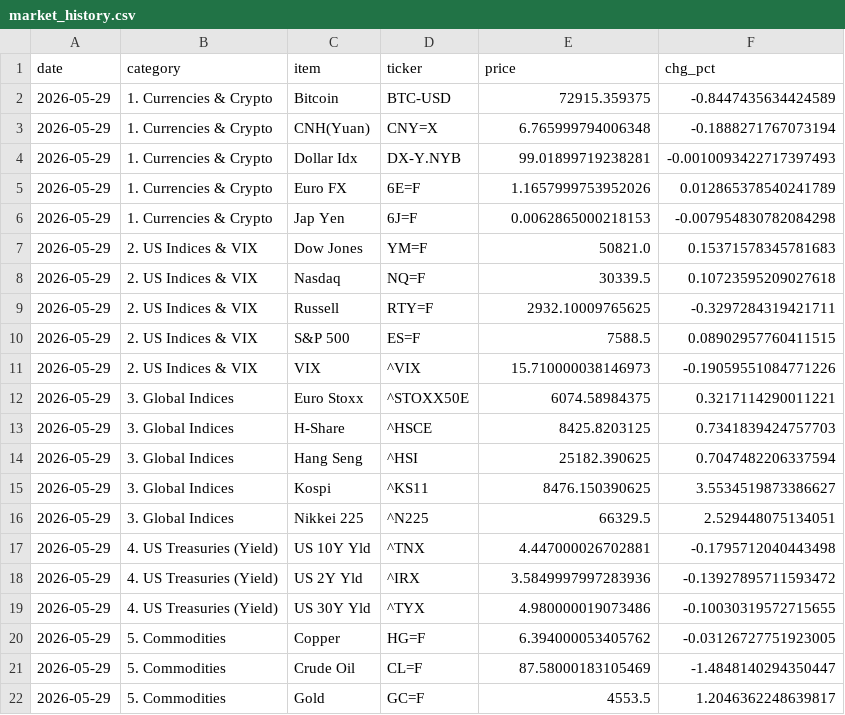
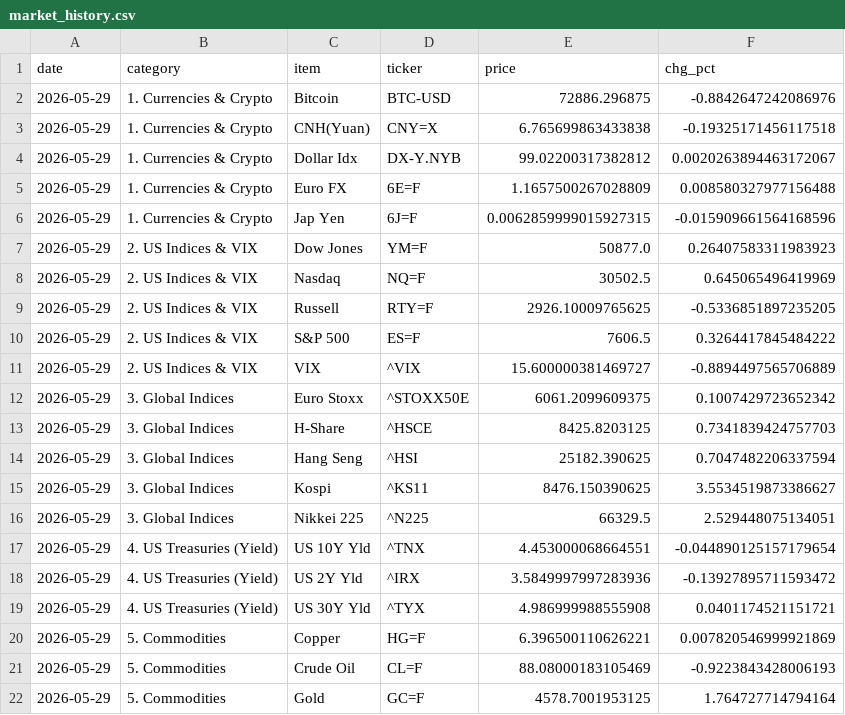
Before and after one commit to hyobot/niceweather, a CSV file: data/market_history.csv, drawn as a sheet; only a part is shown; the diff covers the shown part only.

Commit message:
Update market history

```diff
--- a/data/market_history.csv
+++ b/data/market_history.csv
@@ -1,13 +1,13 @@
 date,category,item,ticker,price,chg_pct
-2026-05-29,1. Currencies & Crypto,Bitcoin,BTC-USD,72915.359375,-0.8447435634424589
-2026-05-29,1. Currencies & Crypto,CNH(Yuan),CNY=X,6.765999794006348,-0.1888271767073194
-2026-05-29,1. Currencies & Crypto,Dollar Idx,DX-Y.NYB,99.01899719238281,-0.0010093422717397493
-2026-05-29,1. Currencies & Crypto,Euro FX,6E=F,1.1657999753952026,0.012865378540241789
-2026-05-29,1. Currencies & Crypto,Jap Yen,6J=F,0.0062865000218153,-0.007954830782084298
-2026-05-29,2. US Indices & VIX,Dow Jones,YM=F,50821.0,0.15371578345781683
-2026-05-29,2. US Indices & VIX,Nasdaq,NQ=F,30339.5,0.10723595209027618
-2026-05-29,2. US Indices & VIX,Russell,RTY=F,2932.10009765625,-0.3297284319421711
-2026-05-29,2. US Indices & VIX,S&P 500,ES=F,7588.5,0.08902957760411515
-2026-05-29,2. US Indices & VIX,VIX,^VIX,15.710000038146973,-0.19059551084771226
-2026-05-29,3. Global Indices,Euro Stoxx,^STOXX50E,6074.58984375,0.3217114290011221
+2026-05-29,1. Currencies & Crypto,Bitcoin,BTC-USD,72886.296875,-0.8842647242086976
+2026-05-29,1. Currencies & Crypto,CNH(Yuan),CNY=X,6.765699863433838,-0.19325171456117518
+2026-05-29,1. Currencies & Crypto,Dollar Idx,DX-Y.NYB,99.02200317382812,0.0020263894463172067
+2026-05-29,1. Currencies & Crypto,Euro FX,6E=F,1.1657500267028809,0.008580327977156488
+2026-05-29,1. Currencies & Crypto,Jap Yen,6J=F,0.0062859999015927315,-0.015909661564168596
+2026-05-29,2. US Indices & VIX,Dow Jones,YM=F,50877.0,0.26407583311983923
+2026-05-29,2. US Indices & VIX,Nasdaq,NQ=F,30502.5,0.645065496419969
+2026-05-29,2. US Indices & VIX,Russell,RTY=F,2926.10009765625,-0.5336851897235205
+2026-05-29,2. US Indices & VIX,S&P 500,ES=F,7606.5,0.3264417845484222
+2026-05-29,2. US Indices & VIX,VIX,^VIX,15.600000381469727,-0.8894497565706889
+2026-05-29,3. Global Indices,Euro Stoxx,^STOXX50E,6061.2099609375,0.1007429723652342
 2026-05-29,3. Global Indices,H-Share,^HSCE,8425.8203125,0.7341839424757703
@@ -16,7 +16,7 @@
 2026-05-29,3. Global Indices,Nikkei 225,^N225,66329.5,2.529448075134051
-2026-05-29,4. US Treasuries (Yield),US 10Y Yld,^TNX,4.447000026702881,-0.1795712040443498
+2026-05-29,4. US Treasuries (Yield),US 10Y Yld,^TNX,4.453000068664551,-0.044890125157179654
 2026-05-29,4. US Treasuries (Yield),US 2Y Yld,^IRX,3.5849997997283936,-0.13927895711593472
-2026-05-29,4. US Treasuries (Yield),US 30Y Yld,^TYX,4.980000019073486,-0.10030319572715655
-2026-05-29,5. Commodities,Copper,HG=F,6.394000053405762,-0.03126727751923005
-2026-05-29,5. Commodities,Crude Oil,CL=F,87.58000183105469,-1.4848140294350447
-2026-05-29,5. Commodities,Gold,GC=F,4553.5,1.2046362248639817
+2026-05-29,4. US Treasuries (Yield),US 30Y Yld,^TYX,4.986999988555908,0.0401174521151721
+2026-05-29,5. Commodities,Copper,HG=F,6.396500110626221,0.007820546999921869
+2026-05-29,5. Commodities,Crude Oil,CL=F,88.08000183105469,-0.9223843428006193
+2026-05-29,5. Commodities,Gold,GC=F,4578.7001953125,1.764727714794164
```
Also changed, not shown: 4 edited cells elsewhere in this file.
